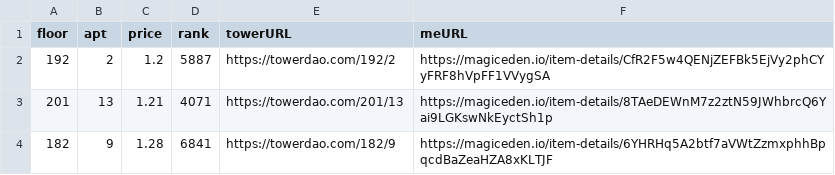
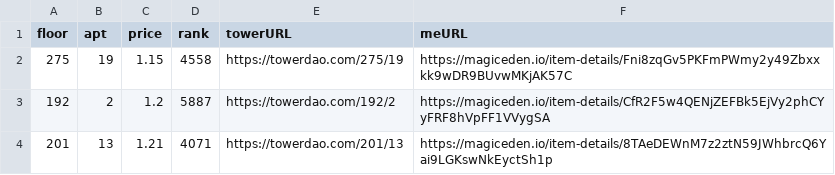
Before and after one commit to braposo/thetower-monitor, a CSV file: data-magiceden.csv, drawn as a sheet; only a part is shown; the shorter side is filled out with more unchanged rows; the diff names each change by its address in the sheet, - before the commit and + after, or states it on an @@ line.

Commit message:
Flat: latest data (2021-11-28T21:15:01.165Z) {   "date": "2021-11-28T21:15:01.165Z",   "files": [     {       "name": "data-magiceden.csv",       "deltaBytes": 125,       "source": "https://api-mainnet.magiceden.io/rpc/getListedNFTsByQuery?q=%7B%22%24match%22%3A%7B%22collectionSymbol%22%3A%22the_tower%22%7D%2C%22%24sort%22%3A%7B%22takerAmount%22%3A1%2C%22createdAt%22%3A-1%7D%7D"     },     {       "name": "data-solanart.csv",       "deltaBytes": -361,       "source": "https://qzlsklfacc.medianetwork.cloud/nft_for_sale?collection=thetower"     }   ] }

```diff
--- a/data-magiceden.csv
+++ b/data-magiceden.csv
+row 2: 275 | 19 | 1.15 | 4558 | https://towerdao.com/275/19 | https://magiceden.io/item-details/Fni8zqGv5PKFmPWmy2y49Zbxxkk9wDR9BUvwMKjAK57C
```
Also changed, not shown: data-solanart.csv.
